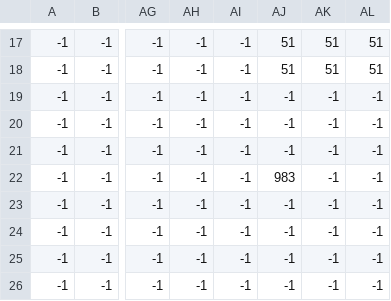
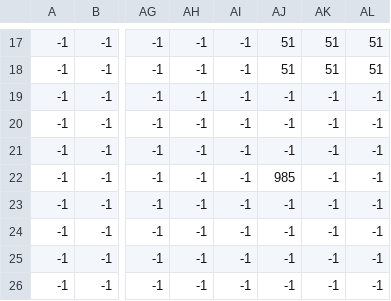
Before and after one commit to gdliba/Keeno, a CSV file: Keeno/Content/MapData/testLevel4.csv, drawn as a sheet; only a part is shown, gaps mark what is left out; the diff names each change by its address in the sheet, - before the commit and + after, or states it on an @@ line.

```diff
--- a/Keeno/Content/MapData/testLevel4.csv
+++ b/Keeno/Content/MapData/testLevel4.csv
-AJ22: 983
+AJ22: 985
```
Also changed, not shown: 9 other files.
